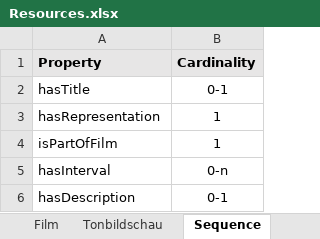
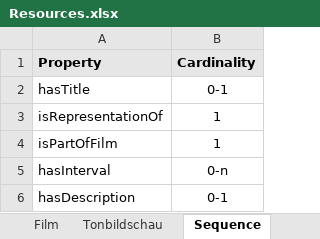
Before and after one commit to Participatory-Image-Archives/pia-data-model, an Excel workbook: ontology/SGV/intermediate/Resources.xlsx, sheet Sequence, drawn as a sheet; values as stored, in another font and other column widths than the file's, no borders; the diff names each change by its address in the sheet, - before the commit and + after, or states it on an @@ line.

Commit message:
hasRepresentation --> isRepresentationOf

```diff
--- a/ontology/SGV/intermediate/Resources.xlsx (sheet Sequence)
+++ b/ontology/SGV/intermediate/Resources.xlsx (sheet Sequence)
-A3 (Property): hasRepresentation
+A3 (Property): isRepresentationOf
```
Also changed, not shown: sheet Film, sheet Dataset, sheet Image, sheet Object, ontology/SGV/intermediate/Properties.xlsx, 3 other files.
